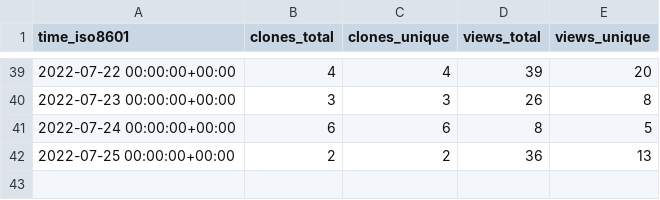
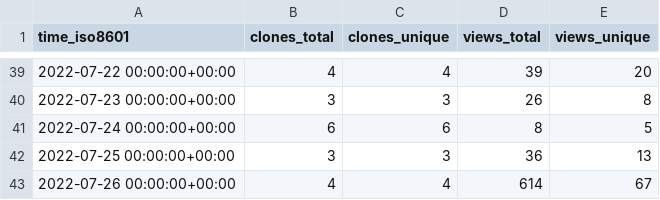
Before and after one commit to aws-samples/aws-customer-playbook-framework, a CSV file: aws-samples/aws-customer-playbook-framework/ghrs-data/views_clones_aggregate.csv, drawn as a sheet; only a part is shown, gaps mark what is left out.

```diff
--- a/aws-samples/aws-customer-playbook-framework/ghrs-data/views_clones_aggregate.csv
+++ b/aws-samples/aws-customer-playbook-framework/ghrs-data/views_clones_aggregate.csv
@@ -41,2 +41,3 @@ time_iso8601,clones_total,clones_unique,views_total,views_unique
 2022-07-24 00:00:00+00:00,6,6,8,5
-2022-07-25 00:00:00+00:00,2,2,36,13
+2022-07-25 00:00:00+00:00,3,3,36,13
+2022-07-26 00:00:00+00:00,4,4,614,67
```
Also changed, not shown: 1 other file.
